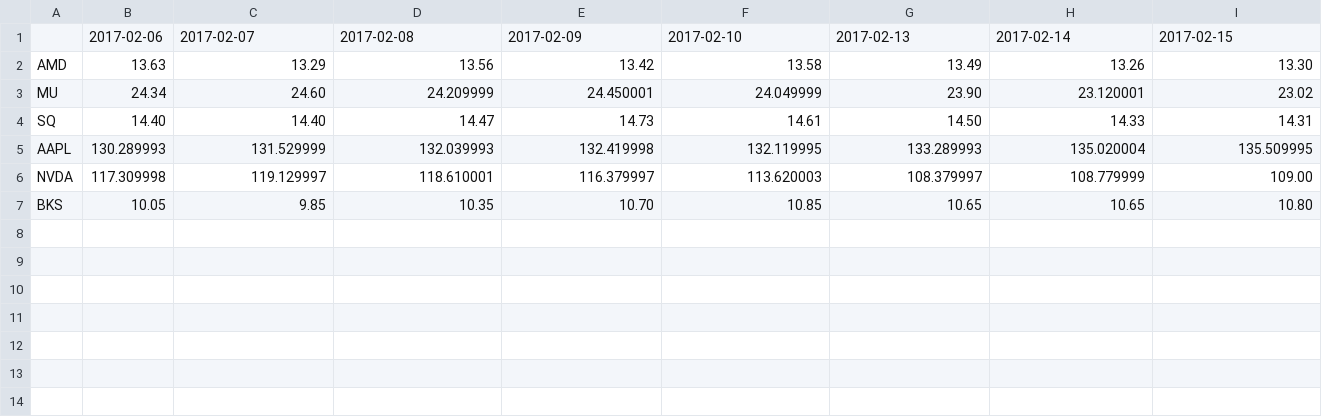
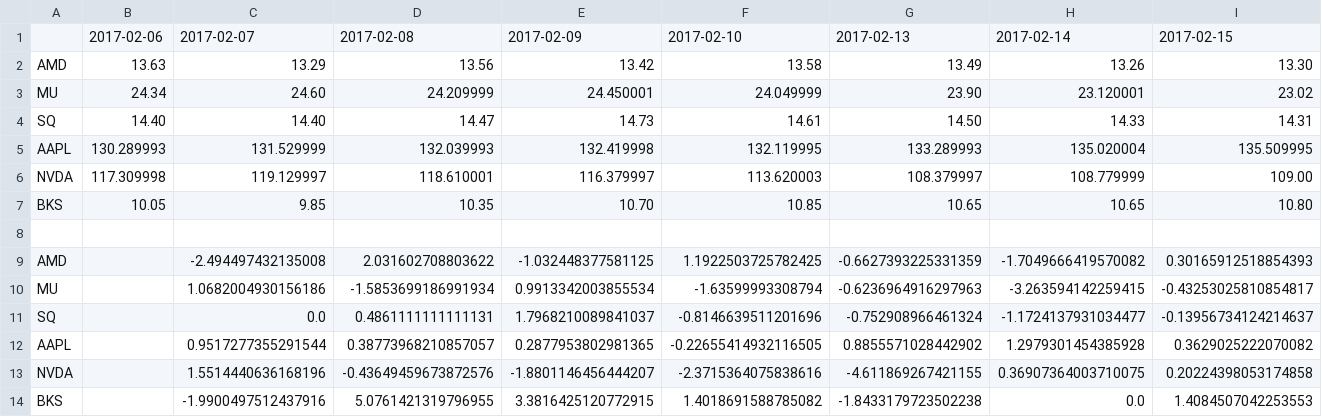
Before and after one commit to mpreilly/stockpredictor, a CSV file: stocks.csv, drawn as a sheet; only a part is shown; rows hold the shown columns only; the diff names each change by its address in the sheet, - before the commit and + after, or states it on an @@ line.

```diff
--- a/stocks.csv
+++ b/stocks.csv
+row 8: (empty)
+row 9: AMD |  | -2.494497432135008 | 2.031602708803622 | -1.032448377581125 | 1.1922503725782425 | -0.6627393225331359 | -1.7049666419570082 | 0.30165912518854393
+row 10: MU |  | 1.0682004930156186 | -1.5853699186991934 | 0.9913342003855534 | -1.63599993308794 | -0.6236964916297963 | -3.263594142259415 | -0.43253025810854817
+row 11: SQ |  | 0.0 | 0.4861111111111131 | 1.7968210089841037 | -0.8146639511201696 | -0.752908966461324 | -1.1724137931034477 | -0.13956734124214637
+row 12: AAPL |  | 0.9517277355291544 | 0.38773968210857057 | 0.2877953802981365 | -0.22655414932116505 | 0.8855571028442902 | 1.2979301454385928 | 0.3629025222070082
+row 13: NVDA |  | 1.5514440636168196 | -0.43649459673872576 | -1.8801146456444207 | -2.3715364075838616 | -4.611869267421155 | 0.36907364003710075 | 0.20224398053174858
+row 14: BKS |  | -1.9900497512437916 | 5.0761421319796955 | 3.3816425120772915 | 1.4018691588785082 | -1.8433179723502238 | 0.0 | 1.4084507042253553
```
Also changed, not shown: 1 other file.
